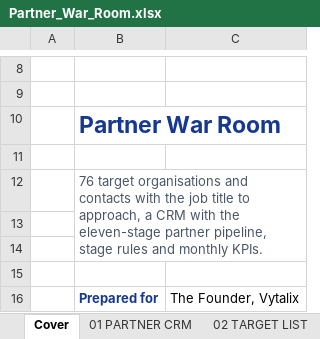
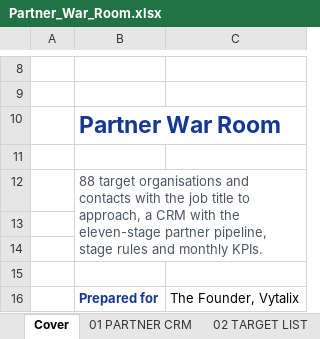
Before and after one commit to elkelvinwilliams/Vitalyx, an Excel workbook: exports/xlsx/Partner_War_Room.xlsx, sheet Cover, drawn as a sheet; only a part is shown, gaps mark what is left out; values as stored, in another font and other column widths than the file's, no borders; charts and pictures not drawn; the diff names each change by its address in the sheet, - before the commit and + after, or states it on an @@ line.

```diff
--- a/exports/xlsx/Partner_War_Room.xlsx (sheet Cover)
+++ b/exports/xlsx/Partner_War_Room.xlsx (sheet Cover)
-B12: 76 target organisations…
+B12: 88 target organisations…
```
Also changed, not shown: sheet 01 PARTNER CRM, exports/xlsx/Content_Calendar.xlsx, exports/xlsx/Investor_Readiness_Scorecard.xlsx, 47 other files.
